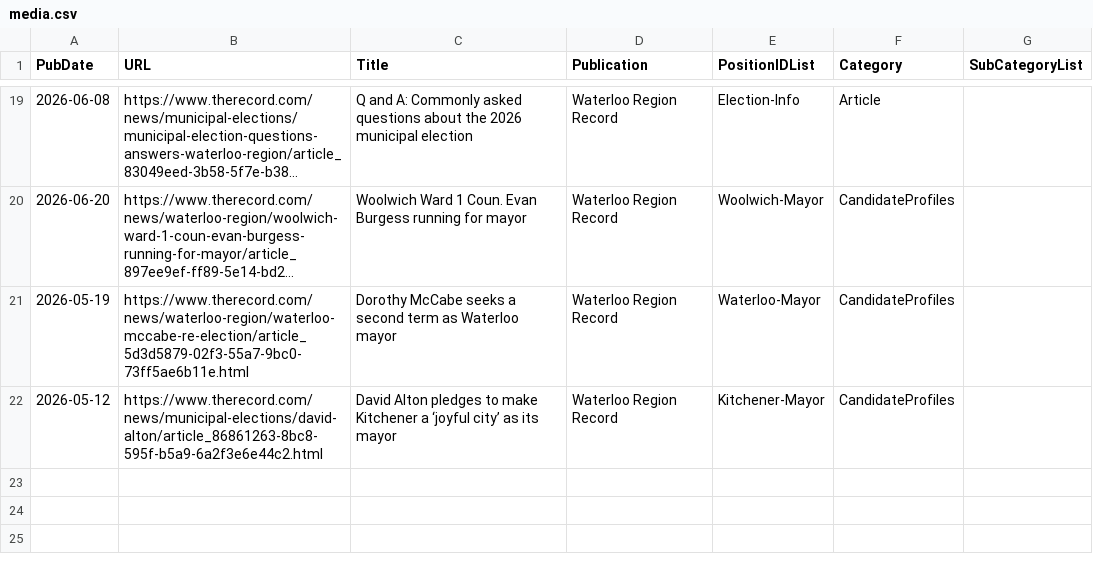
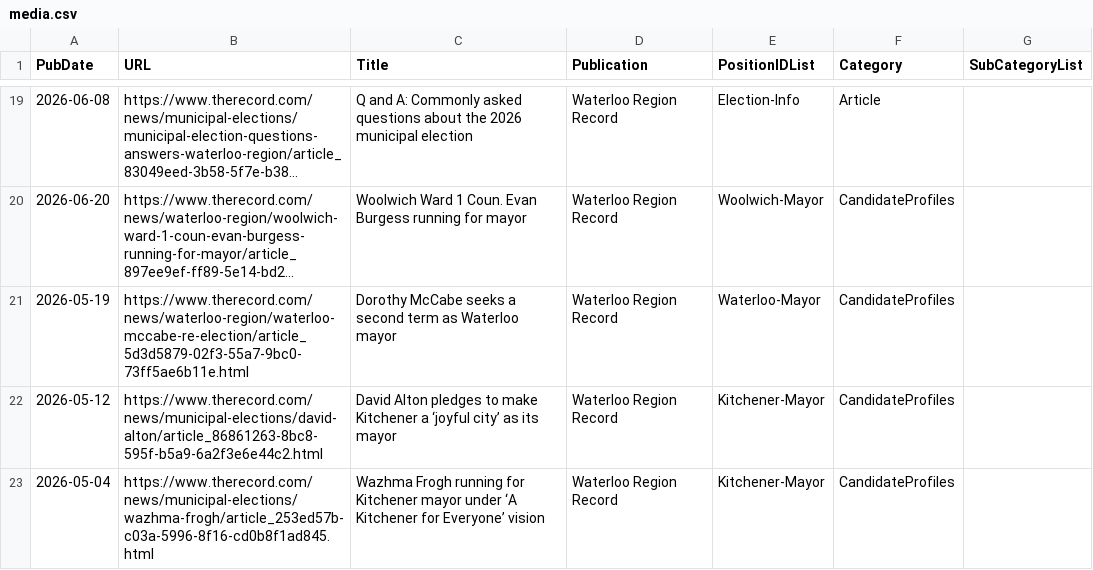
Before and after one commit to CivicTechWR/WRVotesPlaceholder, a CSV file: docs/_data/sync/media.csv, drawn as a sheet; only a part is shown, gaps mark what is left out; long unchanged cells end in ….

Commit message:
Auto-commit: updated media.csv from Google Docs

```diff
--- a/docs/_data/sync/media.csv
+++ b/docs/_data/sync/media.csv
@@ -22 +22,2 @@ PubDate,URL,Title,Publication,PositionIDList,Category,SubCategoryList
 2026-05-12,https://www.therecord.com/news/municipal-elections/david-alton/article_86861263-8bc8-595f-b5a9-6a2f3e6e44c2.html,David Alton pledges to make Kitchener a ‘joyful city’ as its mayor,Waterloo Region Record,Kitchener-Mayor,CandidateProfiles,
+2026-05-04,https://www.therecord.com/news/municipal-elections/wazhma-frogh/article_253ed57b-c03a-5996-8f16-cd0b8f1ad845.html,Wazhma Frogh running for Kitchener mayor under ‘A Kitchener for Everyone’ vision,Waterloo Region Record,Kitchener-Mayor,CandidateProfiles,
```
